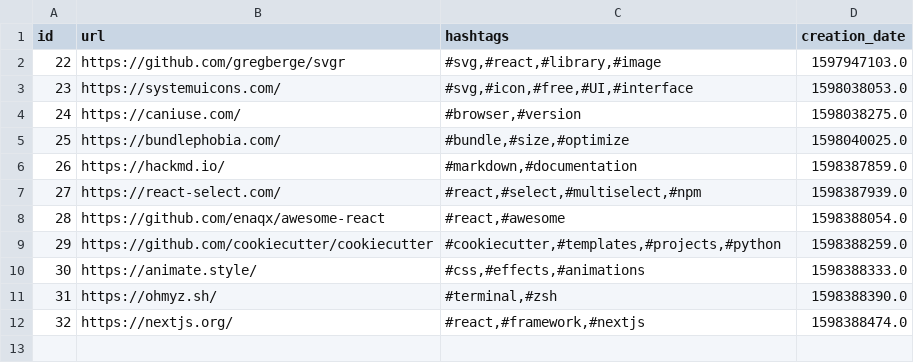
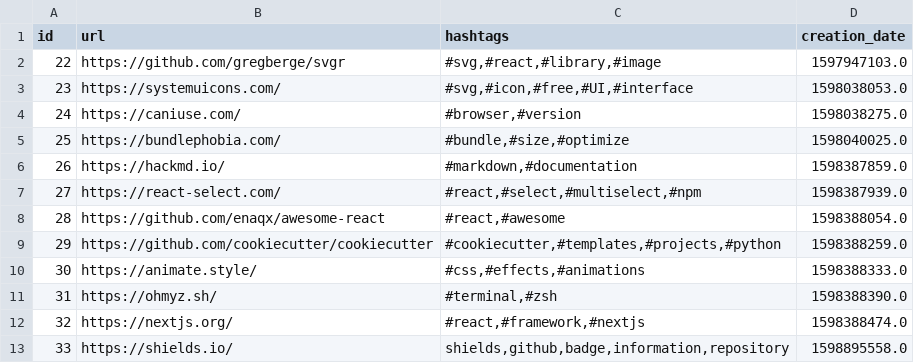
Before and after one commit to Alejandroid17/wikistorage, a CSV file: wikistorage.csv, drawn as a sheet; the diff names each change by its address in the sheet, - before the commit and + after, or states it on an @@ line.

Commit message:
[GitHub Actions] - New entries, more fun!

```diff
--- a/wikistorage.csv
+++ b/wikistorage.csv
+row 13: 33 | https://shields.io/ | shields,github,badge,information,repository | 1598895558.0
```
Also changed, not shown: 1 other file.
